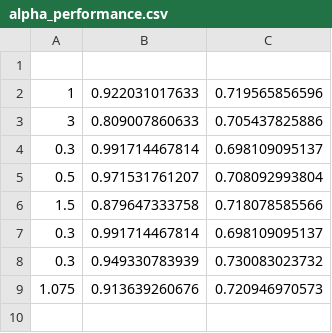
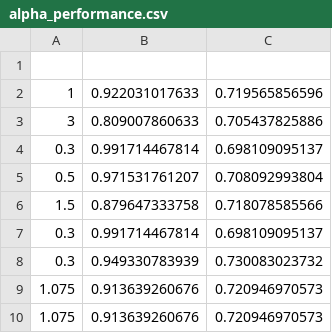
Before and after one commit to rforgione/DecMeg, a CSV file: alpha_performance.csv, drawn as a sheet; the diff names each change by its address in the sheet, - before the commit and + after, or states it on an @@ line.

```diff
--- a/alpha_performance.csv
+++ b/alpha_performance.csv
+row 10: 1.075 | 0.913639260676 | 0.720946970573
```
Also changed, not shown: 29 other files.
